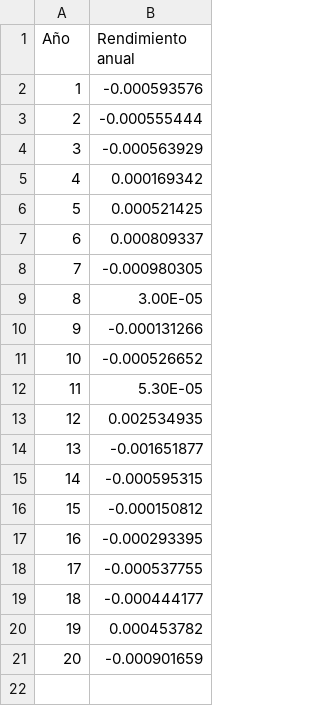
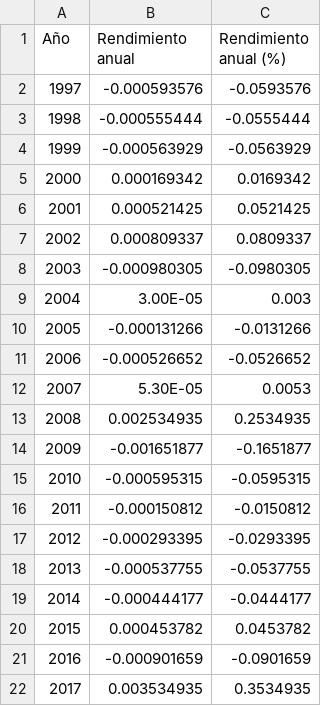
Before and after one commit to Dianachav/PAP_Spring_19, a CSV file: BD Capital de Riesgo/Rend_merc1.csv, drawn as a sheet; the diff names each change by its address in the sheet, - before the commit and + after, or states it on an @@ line.

Commit message:
Add files via upload

```diff
--- a/BD Capital de Riesgo/Rend_merc1.csv
+++ b/BD Capital de Riesgo/Rend_merc1.csv
+column C (Rendimiento anual (%)), rows 2-21: -0.0593576 | -0.0555444 | -0.0563929 | 0.0169342 | 0.0521425 | 0.0809337 | -0.0980305 | 0.003 | -0.0131266 | -0.0526652 | 0.0053 | 0.2534935 | -0.1651877 | -0.0595315 | -0.0150812 | -0.0293395 | -0.0537755 | -0.0444177 | 0.0453782 | -0.0901659
@@ column A (Año) renumbered between rows 2 and 21 @@
+row 22: 2017 | 0.003534935 | 0.3534935
```
